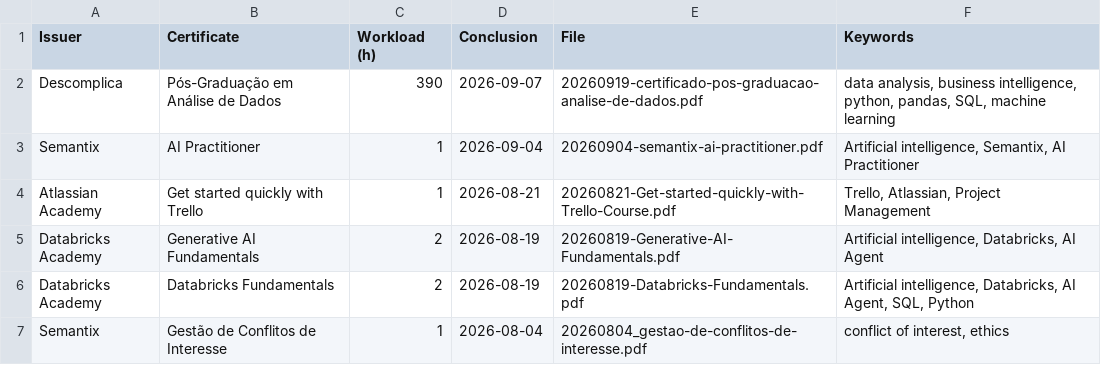
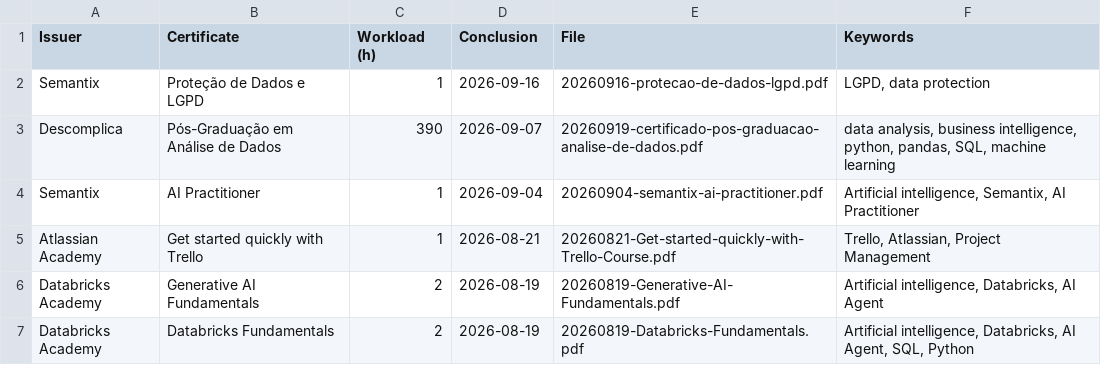
Before and after one commit to georgemaia/certificados-repo, a CSV file: files/certificados.csv, drawn as a sheet; only a part is shown; the shorter side is filled out with more unchanged rows; the diff names each change by its address in the sheet, - before the commit and + after, or states it on an @@ line.

Commit message:
add certificate for Semantix "Proteção de Dados e LGPD"

```diff
--- a/files/certificados.csv
+++ b/files/certificados.csv
+row 2: Semantix | Proteção de Dados e LGPD | 1 | 2026-09-16 | 20260916-protecao-de-dados-lgpd.pdf | LGPD, data protection
```
Also changed, not shown: 1 other file.
